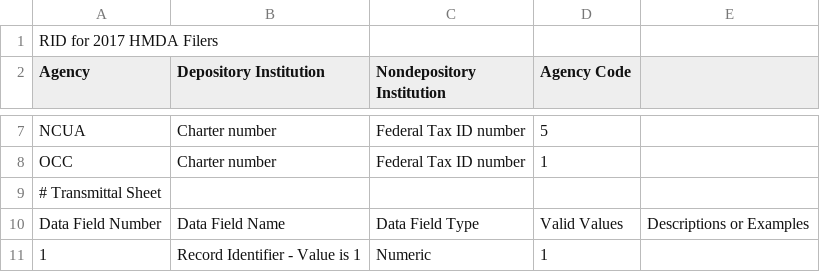
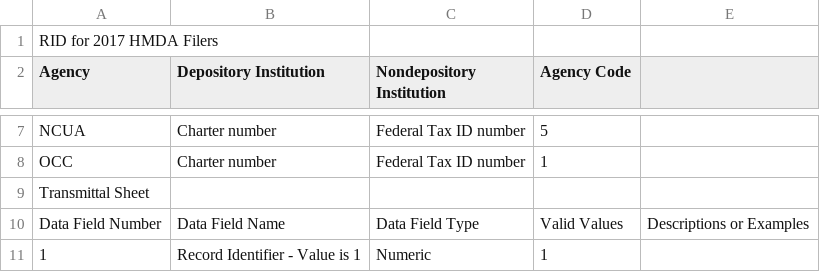
Before and after one commit to cfpb/hmda-platform, a CSV file: Documents/2017_File_Spec.csv, drawn as a sheet; only a part is shown, gaps mark what is left out.

Commit message:
Update 2017_File_Spec.csv

```diff
--- a/Documents/2017_File_Spec.csv
+++ b/Documents/2017_File_Spec.csv
@@ -8,3 +8,3 @@ NCUA, Charter number, Federal Tax ID number, 5, ,
 OCC, Charter number, Federal Tax ID number, 1, ,
-# Transmittal Sheet, , , , ,
+Transmittal Sheet, , , , ,
 Data Field Number, Data Field Name, Data Field Type, Valid Values , Descriptions or Examples,
```
